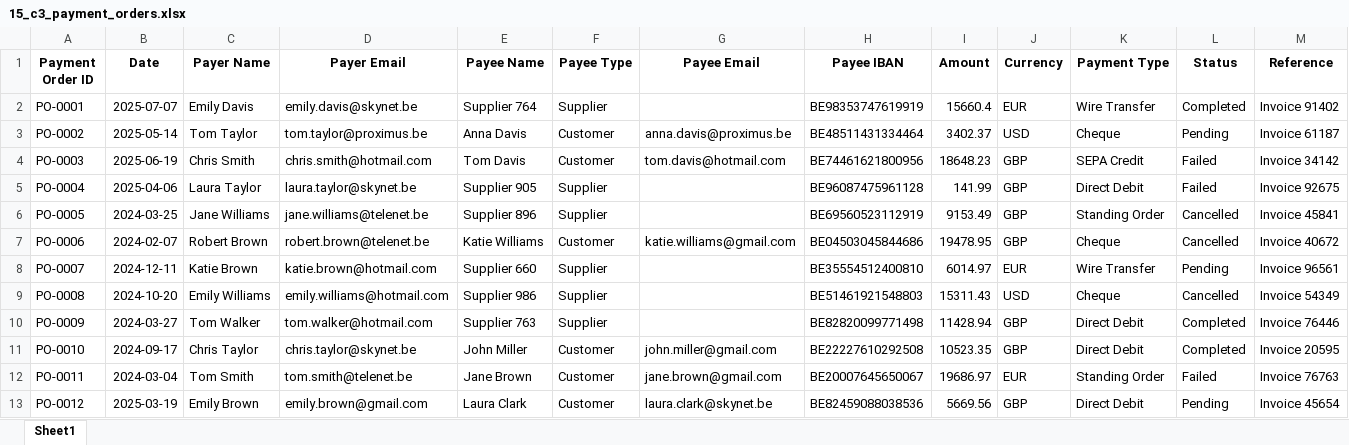
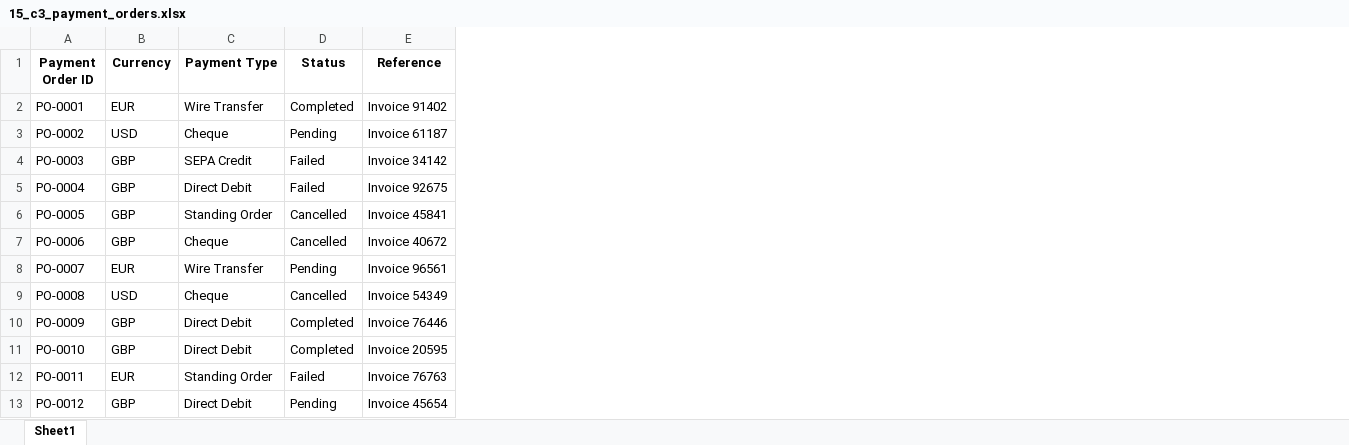
Before and after one commit to karan-batavia/ing_use_case, an Excel workbook: data/classification/15_c3_payment_orders.xlsx, sheet Sheet1, drawn as a sheet; only a part is shown; values as stored, in another font and other column widths than the file's, no borders; the diff names each change by its address in the sheet, - before the commit and + after, or states it on an @@ line.

```diff
--- a/data/classification/15_c3_payment_orders.xlsx (sheet Sheet1)
+++ b/data/classification/15_c3_payment_orders.xlsx (sheet Sheet1)
-column B (Date), rows 2-13: 2025-07-07 | 2025-05-14 | 2025-06-19 | 2025-04-06 | 2024-03-25 | 2024-02-07 | 2024-12-11 | 2024-10-20 | 2024-03-27 | 2024-09-17 | 2024-03-04 | 2025-03-19
-column C (Payer Name), rows 2-13: Emily Davis | Tom Taylor | Chris Smith | Laura Taylor | Jane Williams | Robert Brown | Katie Brown | Emily Williams | Tom Walker | Chris Taylor | Tom Smith | Emily Brown
-column D (Payer Email), rows 2-13: emily.davis@skynet.be | tom.taylor@proximus.be | chris.smith@hotmail.com | laura.taylor@skynet.be | jane.williams@telenet.be | robert.brown@telenet.be | katie.brown@hotmail.com | emily.williams@hotmail.com | tom.walker@hotmail.com | chris.taylor@skynet.be | tom.smith@telenet.be | emily.brown@gmail.com
-column E (Payee Name), rows 2-13: Supplier 764 | Anna Davis | Tom Davis | Supplier 905 | Supplier 896 | Katie Williams | Supplier 660 | Supplier 986 | Supplier 763 | John Miller | Jane Brown | Laura Clark
-column F (Payee Type), rows 2-13: Supplier | Customer | Customer | Supplier | Supplier | Customer | Supplier | Supplier | Supplier | Customer | Customer | Customer
-column G (Payee Email), rows 3-13: anna.davis@proximus.be | tom.davis@hotmail.com |  |  | katie.williams@gmail.com |  |  |  | john.miller@gmail.com | jane.brown@gmail.com | laura.clark@skynet.be
-column H (Payee IBAN), rows 2-13: BE98353747619919 | BE48511431334464 | BE74461621800956 | BE96087475961128 | BE69560523112919 | BE04503045844686 | BE35554512400810 | BE51461921548803 | BE82820099771498 | BE22227610292508 | BE20007645650067 | BE82459088038536
-column I (Amount), rows 2-13: 15660.4 | 3402.37 | 18648.23 | 141.99 | 9153.49 | 19478.95 | 6014.97 | 15311.43 | 11428.94 | 10523.35 | 19686.97 | 5669.56
```
Also changed, not shown: data/classification/03_c2_cmdb_data.xlsx, data/classification/08_c2_physical_infrastructure_detailed.xlsx, 34 other files.
